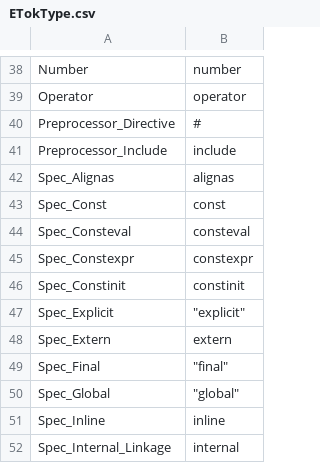
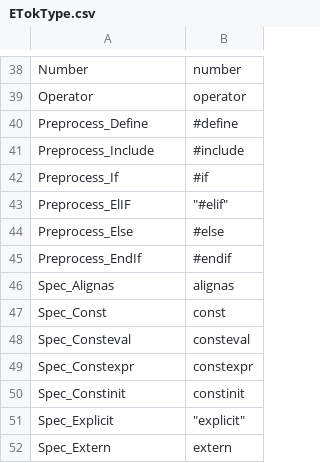
Before and after one commit to Ed94/gencpp, a CSV file: project/components/ETokType.csv, drawn as a sheet; only a part is shown, gaps mark what is left out; the shorter side is filled out with more unchanged rows.

```diff
--- a/project/components/ETokType.csv
+++ b/project/components/ETokType.csv
@@ -39,4 +39,8 @@ Number,                 "number"
 Operator,               "operator"
-Preprocessor_Directive, "#"
-Preprocessor_Include,   "include"
+Preprocess_Define,      "#define"
+Preprocess_Include,     "#include"
+Preprocess_If,          "#if"
+Preprocess_ElIF,		"#elif"
+Preprocess_Else,        "#else"
+Preprocess_EndIf,       "#endif"
 Spec_Alignas,           "alignas"
```
Also changed, not shown: 10 other files.
